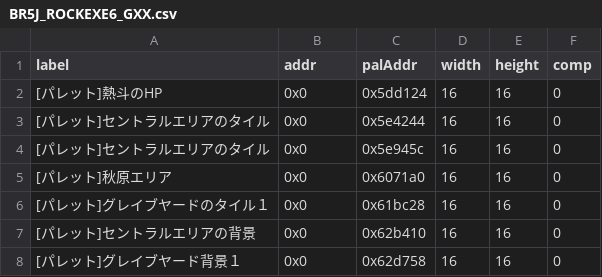
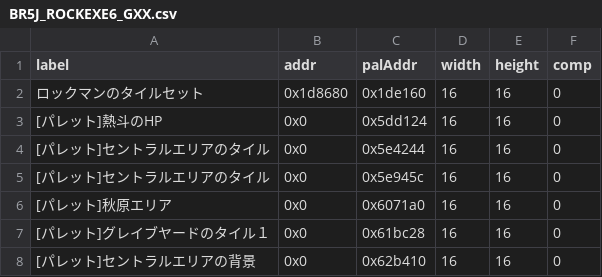
Before and after one commit to idealexe/EXE6_Tools, a CSV file: MapModder/lists/BR5J_ROCKEXE6_GXX.csv, drawn as a sheet; only a part is shown; the shorter side is filled out with more unchanged rows; the diff names each change by its address in the sheet, - before the commit and + after, or states it on an @@ line.

Commit message:
update

```diff
--- a/MapModder/lists/BR5J_ROCKEXE6_GXX.csv
+++ b/MapModder/lists/BR5J_ROCKEXE6_GXX.csv
+row 2: ロックマンのタイルセット | 0x1d8680 | 0x1de160 | 16 | 16 | 0
```
